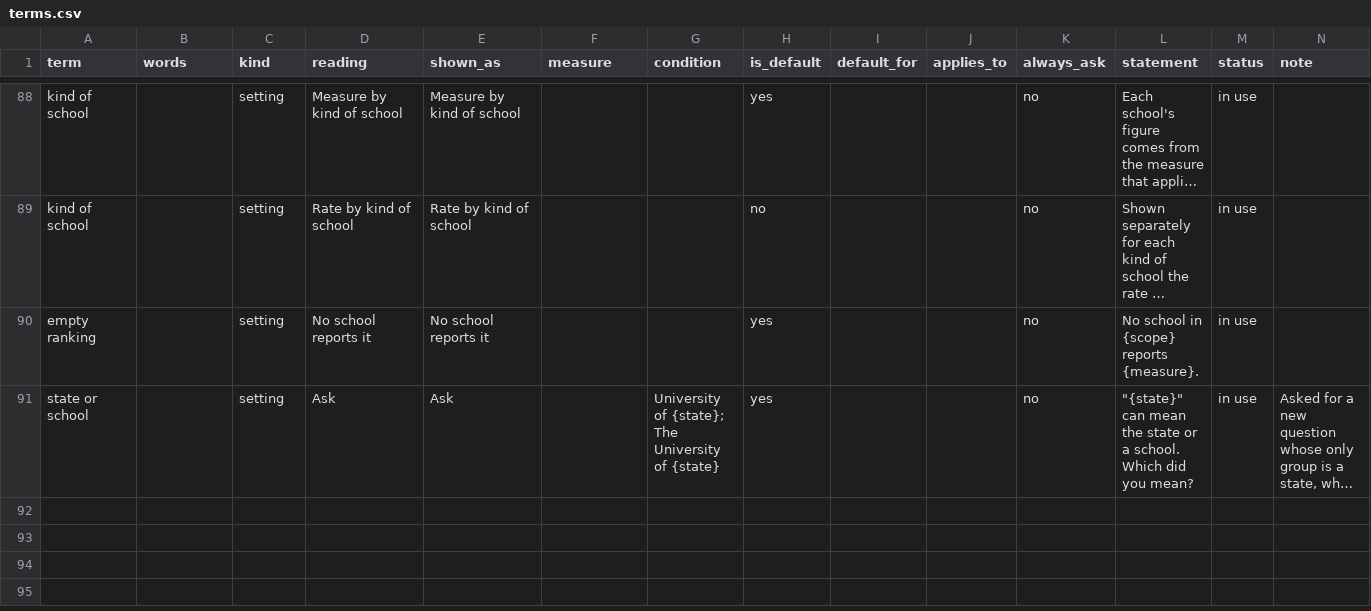
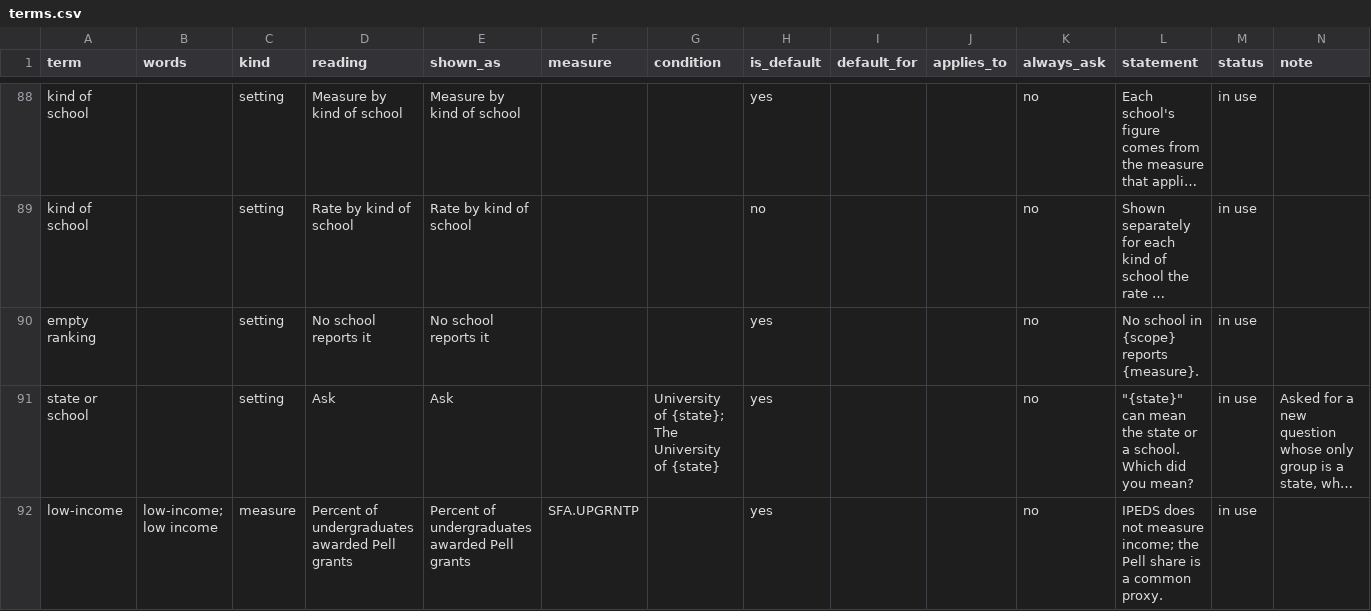
Before and after one commit to yul13011/ipeds-research-companion-v2, a CSV file: dictionary/terms.csv, drawn as a sheet; only a part is shown, gaps mark what is left out; long unchanged cells end in …; the diff names each change by its address in the sheet, - before the commit and + after, or states it on an @@ line.

```diff
--- a/dictionary/terms.csv
+++ b/dictionary/terms.csv
+row 92: low-income | low-income; low income | measure | Percent of undergraduates awarded Pell grants | Percent of undergraduates awarded Pell grants | SFA.UPGRNTP |  | yes |  |  | no | IPEDS does not measure income; the Pell share is a common proxy. | in use
```
Also changed, not shown: dictionary/outside_ipeds.csv, dictionary/rates.csv, 10 other files.
